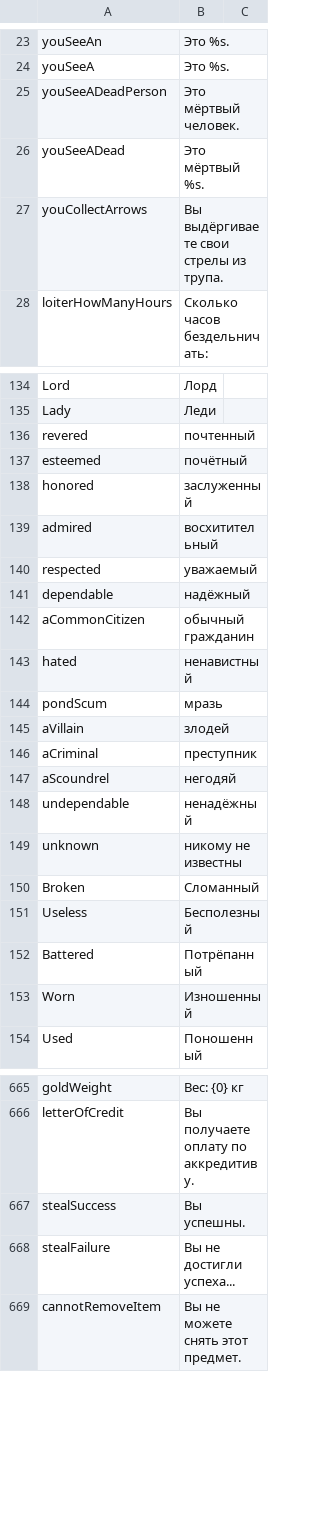
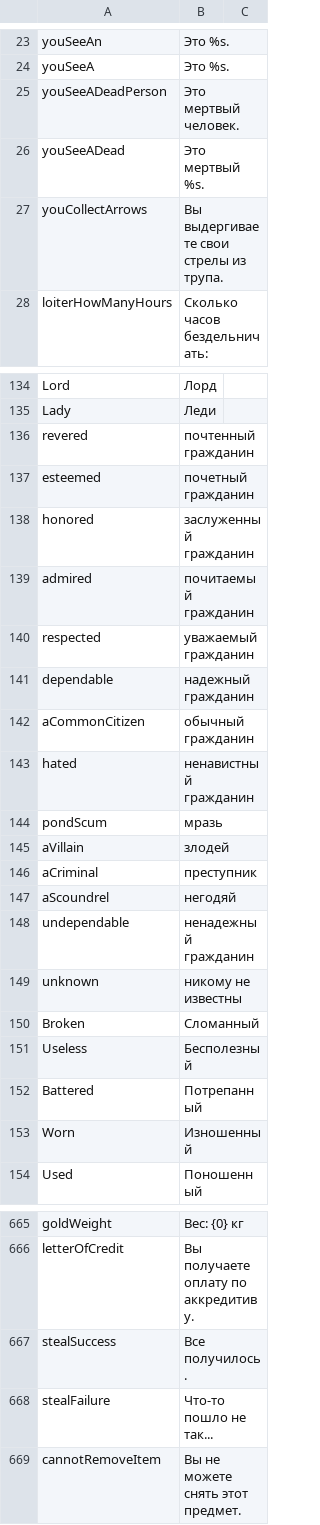
Before and after one commit to Jagget/Daggerfall-Rus, a CSV file: Daggerfall/Text/Internal_Strings.csv, drawn as a sheet; only a part is shown, gaps mark what is left out; the diff covers the shown part only.

```diff
--- a/Daggerfall/Text/Internal_Strings.csv
+++ b/Daggerfall/Text/Internal_Strings.csv
@@ -24,5 +24,5 @@ youSeeAn,Это %s.
 youSeeA,Это %s.
-youSeeADeadPerson,Это мёртвый человек.
-youSeeADead,Это мёртвый %s.
-youCollectArrows,Вы выдёргиваете свои стрелы из трупа.
+youSeeADeadPerson,Это мертвый человек.
+youSeeADead,Это мертвый %s.
+youCollectArrows,Вы выдергиваете свои стрелы из трупа.
 loiterHowManyHours,"Сколько часов бездельничать: "
@@ -173,10 +173,10 @@ Lord,Лорд
 Lady,Леди
-revered,почтенный
-esteemed,почётный
-honored,заслуженный
-admired,восхитительный
-respected,уважаемый
-dependable,надёжный
+revered,почтенный гражданин
+esteemed,почетный гражданин
+honored,заслуженный гражданин
+admired,почитаемый гражданин
+respected,уважаемый гражданин
+dependable,надежный гражданин
 aCommonCitizen,обычный гражданин
-hated,ненавистный
+hated,ненавистный гражданин
 pondScum,мразь
@@ -185,3 +185,3 @@ aCriminal,преступник
 aScoundrel,негодяй
-undependable,ненадёжный
+undependable,ненадежный гражданин
 unknown,никому не известны
@@ -189,3 +189,3 @@ Broken,Сломанный
 Useless,Бесполезный
-Battered,Потрёпанный
+Battered,Потрепанный
 Worn,Изношенный
@@ -821,4 +821,4 @@ goldWeight,Вес: {0} кг
 letterOfCredit,Вы получаете оплату по аккредитиву.
-stealSuccess,Вы успешны.
-stealFailure,Вы не достигли успеха...
+stealSuccess,Все получилось.
+stealFailure,Что-то пошло не так...
 cannotRemoveItem,Вы не можете снять этот предмет.
```
Also changed, not shown: 25 edited cells elsewhere in this file, Daggerfall/Text/Internal_RSC.csv.
